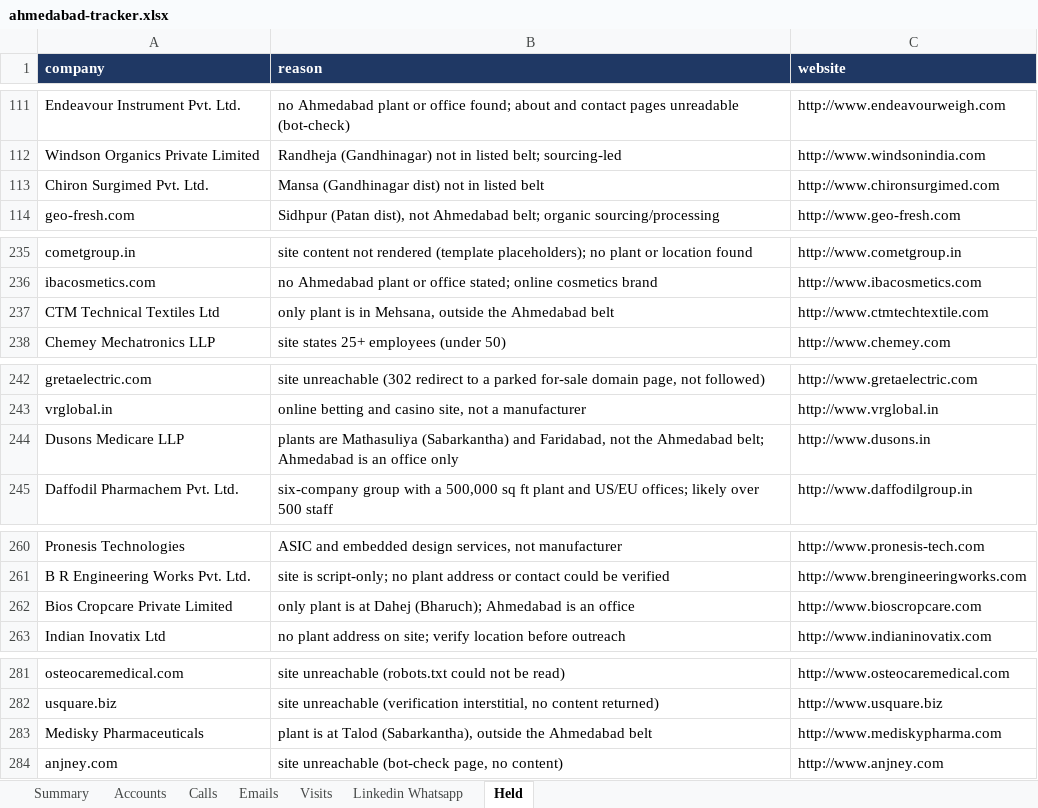
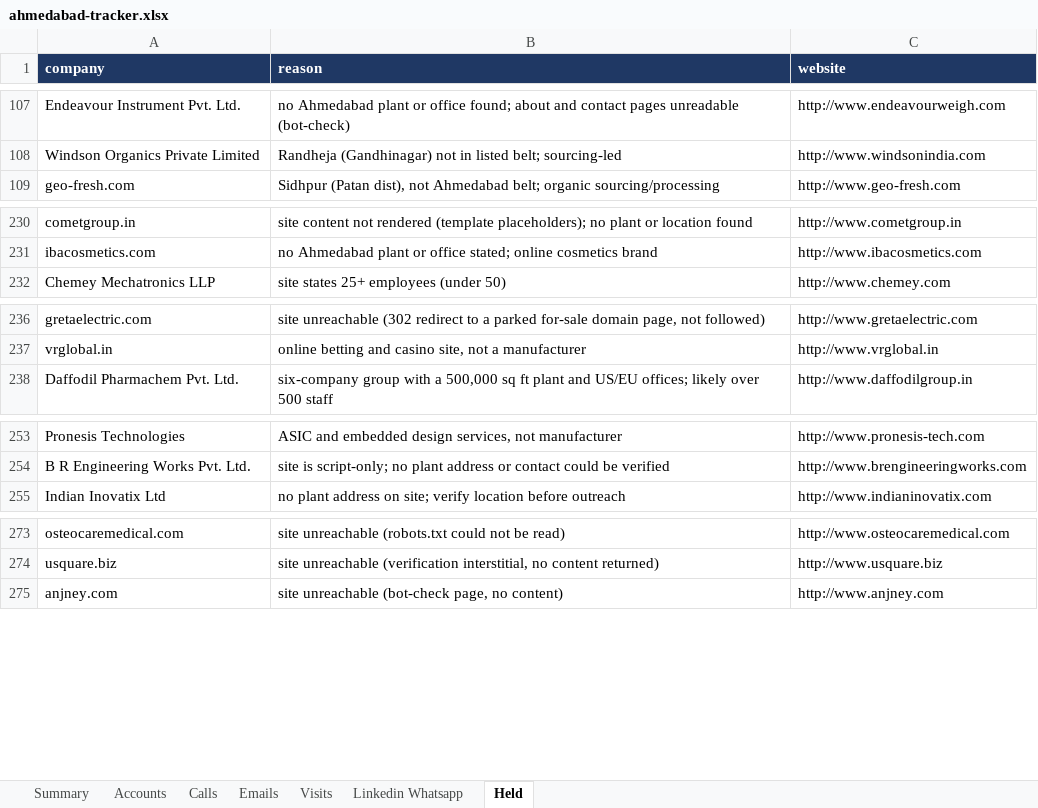
Before and after one commit to drdhavaltrivedi/ERP, an Excel workbook: gtm/leads/ahmedabad-tracker.xlsx, sheet Held, drawn as a sheet; only a part is shown, gaps mark what is left out; values as stored, in another font and other column widths than the file's, no borders; the diff covers the shown part only; the diff names each change by its address in the sheet, - before the commit and + after, or states it on an @@ line.

```diff
--- a/gtm/leads/ahmedabad-tracker.xlsx (sheet Held)
+++ b/gtm/leads/ahmedabad-tracker.xlsx (sheet Held)
-row 113: Chiron Surgimed Pvt. Ltd. | Mansa (Gandhinagar dist) not in listed belt | http://www.chironsurgimed.com
-row 237: CTM Technical Textiles Ltd | only plant is in Mehsana, outside the Ahmedabad belt | http://www.ctmtechtextile.com
-row 244: Dusons Medicare LLP | plants are Mathasuliya (Sabarkantha) and Faridabad, not the Ahmedabad belt; Ahmedabad is an office only | http://www.dusons.in
-row 262: Bios Cropcare Private Limited | only plant is at Dahej (Bharuch); Ahmedabad is an office | http://www.bioscropcare.com
-row 283: Medisky Pharmaceuticals | plant is at Talod (Sabarkantha), outside the Ahmedabad belt | http://www.mediskypharma.com
```
Also changed, not shown: 12 removed rows elsewhere in this sheet, sheet Accounts, sheet Summary, 21 other files.
